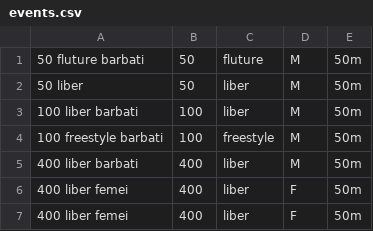
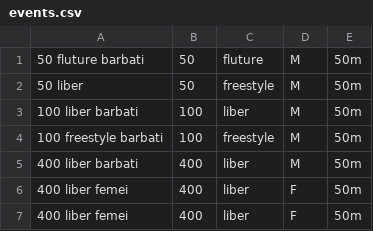
Before and after one commit to TheProjecter/swimraceapplication, a CSV file: SwimTimer/events.csv, drawn as a sheet.

```diff
--- a/SwimTimer/events.csv
+++ b/SwimTimer/events.csv
@@ -1,3 +1,3 @@
 50 fluture barbati;50;fluture;M;50m
-50 liber;50;liber;M;50m
+50 liber;50;freestyle;M;50m
 100 liber barbati;100;liber;M;50m
```
Also changed, not shown: 7 other files.
